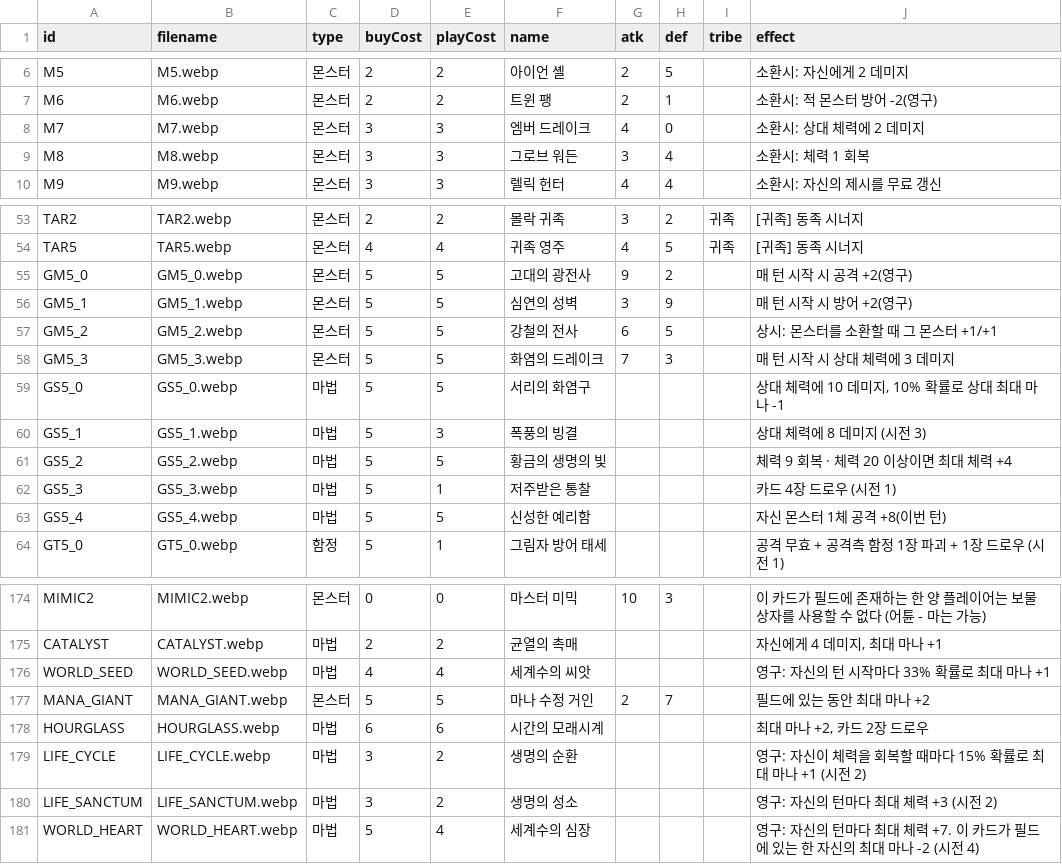
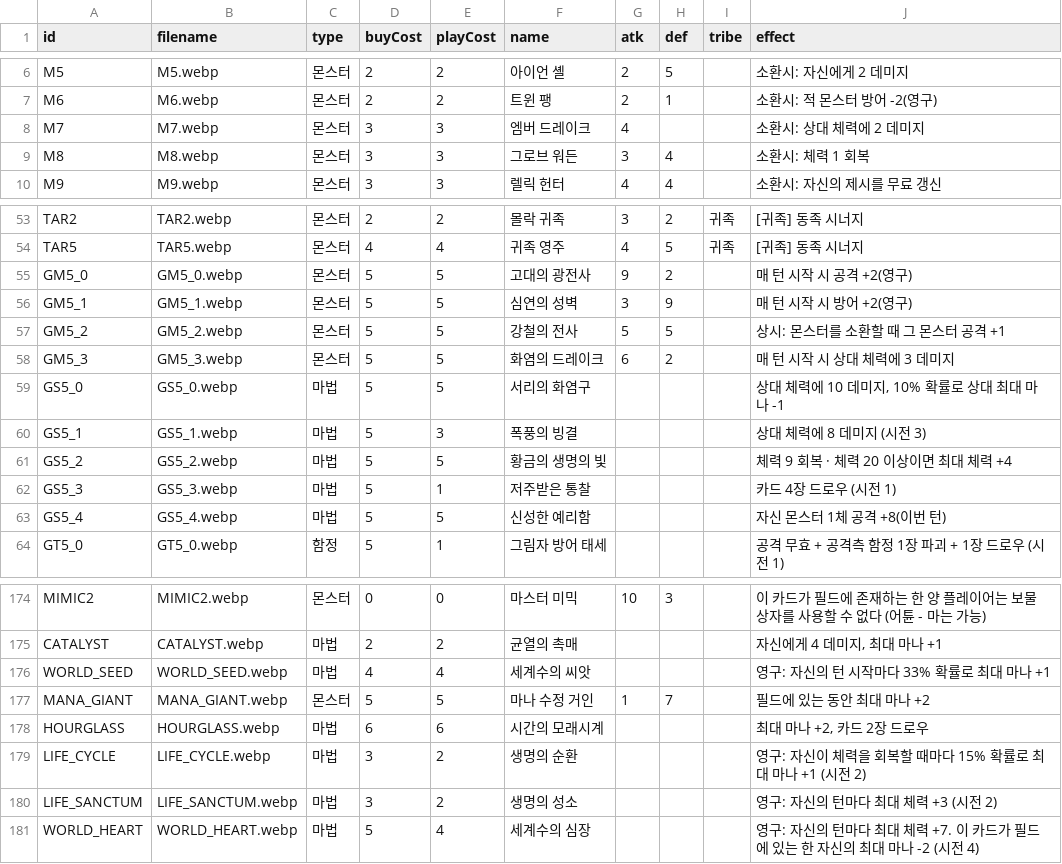
Before and after one commit to hiromaru05s/yourlore, a CSV file: card-manifest.csv, drawn as a sheet; only a part is shown, gaps mark what is left out.

```diff
--- a/card-manifest.csv
+++ b/card-manifest.csv
@@ -7,3 +7,3 @@ M5,M5.webp,몬스터,2,2,아이언 셸,2,5,,소환시: 자신에게 2 데미지
 M6,M6.webp,몬스터,2,2,트윈 팽,2,1,,소환시: 적 몬스터 방어 -2(영구)
-M7,M7.webp,몬스터,3,3,엠버 드레이크,4,0,,소환시: 상대 체력에 2 데미지
+M7,M7.webp,몬스터,3,3,엠버 드레이크,4,,,소환시: 상대 체력에 2 데미지
 M8,M8.webp,몬스터,3,3,그로브 워든,3,4,,소환시: 체력 1 회복
@@ -56,4 +56,4 @@ GM5_0,GM5_0.webp,몬스터,5,5,고대의 광전사,9,2,,매 턴 시작 시 공
 GM5_1,GM5_1.webp,몬스터,5,5,심연의 성벽,3,9,,매 턴 시작 시 방어 +2(영구)
-GM5_2,GM5_2.webp,몬스터,5,5,강철의 전사,6,5,,상시: 몬스터를 소환할 때 그 몬스터 +1/+1
-GM5_3,GM5_3.webp,몬스터,5,5,화염의 드레이크,7,3,,매 턴 시작 시 상대 체력에 3 데미지
+GM5_2,GM5_2.webp,몬스터,5,5,강철의 전사,5,5,,상시: 몬스터를 소환할 때 그 몬스터 공격 +1
+GM5_3,GM5_3.webp,몬스터,5,5,화염의 드레이크,6,2,,매 턴 시작 시 상대 체력에 3 데미지
 GS5_0,GS5_0.webp,마법,5,5,서리의 화염구,,,,"상대 체력에 10 데미지, 10% 확률로 상대 최대 마나 -1"
@@ -176,3 +176,3 @@ CATALYST,CATALYST.webp,마법,2,2,균열의 촉매,,,,"자신에게 4 데미지,
 WORLD_SEED,WORLD_SEED.webp,마법,4,4,세계수의 씨앗,,,,영구: 자신의 턴 시작마다 33% 확률로 최대 마나 +1
-MANA_GIANT,MANA_GIANT.webp,몬스터,5,5,마나 수정 거인,2,7,,필드에 있는 동안 최대 마나 +2
+MANA_GIANT,MANA_GIANT.webp,몬스터,5,5,마나 수정 거인,1,7,,필드에 있는 동안 최대 마나 +2
 HOURGLASS,HOURGLASS.webp,마법,6,6,시간의 모래시계,,,,"최대 마나 +2, 카드 2장 드로우"
```
Also changed, not shown: 2 other files.
